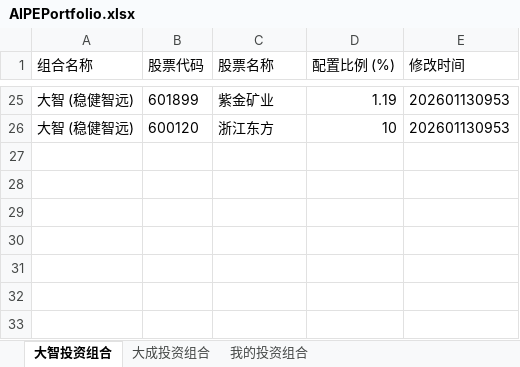
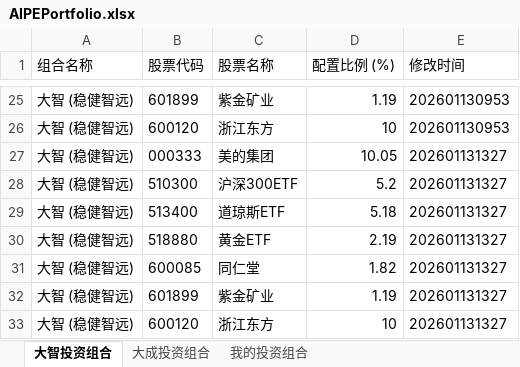
Before and after one commit to digital-era/AIPEPortfolioTracker, an Excel workbook: data/AIPEPortfolio.xlsx, sheet 大智投资组合, drawn as a sheet; only a part is shown, gaps mark what is left out; values as stored, in another font and other column widths than the file's, no borders; the diff names each change by its address in the sheet, - before the commit and + after, or states it on an @@ line.

```diff
--- a/data/AIPEPortfolio.xlsx (sheet 大智投资组合)
+++ b/data/AIPEPortfolio.xlsx (sheet 大智投资组合)
+row 27: 大智 (稳健智远) | 000333 | 美的集团 | 10.05 | 202601131327
+row 28: 大智 (稳健智远) | 510300 | 沪深300ETF | 5.2 | 202601131327
+row 29: 大智 (稳健智远) | 513400 | 道琼斯ETF | 5.18 | 202601131327
+row 30: 大智 (稳健智远) | 518880 | 黄金ETF | 2.19 | 202601131327
+row 31: 大智 (稳健智远) | 600085 | 同仁堂 | 1.82 | 202601131327
+row 32: 大智 (稳健智远) | 601899 | 紫金矿业 | 1.19 | 202601131327
+row 33: 大智 (稳健智远) | 600120 | 浙江东方 | 10 | 202601131327
```
Also changed, not shown: sheet 我的投资组合, sheet 大成投资组合.
